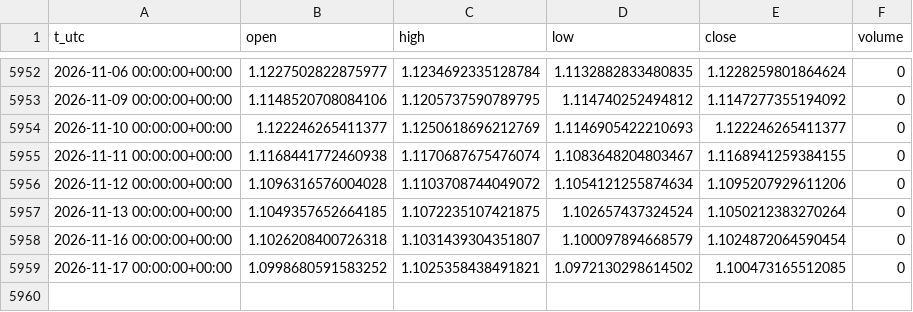
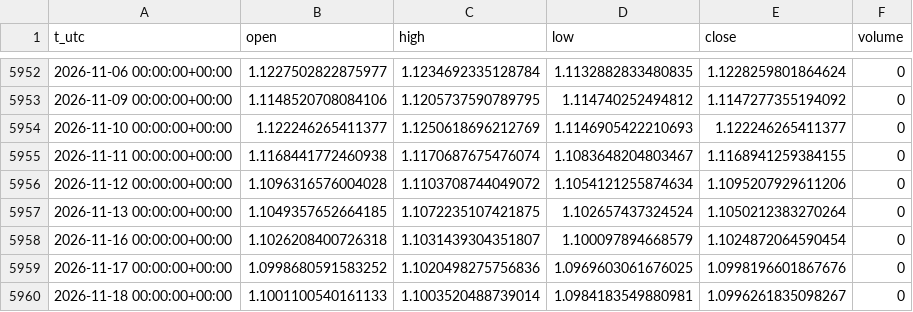
Before and after one commit to egedogann/piyasa-veri, a CSV file: data/d1/EURUSD_X.csv, drawn as a sheet; only a part is shown, gaps mark what is left out.

```diff
--- a/data/d1/EURUSD_X.csv
+++ b/data/d1/EURUSD_X.csv
@@ -5958,2 +5958,3 @@ t_utc,open,high,low,close,volume
 2026-11-16 00:00:00+00:00,1.1026208400726318,1.1031439304351807,1.100097894668579,1.1024872064590454,0
-2026-11-17 00:00:00+00:00,1.0998680591583252,1.1025358438491821,1.0972130298614502,1.100473165512085,0
+2026-11-17 00:00:00+00:00,1.0998680591583252,1.1020498275756836,1.0969603061676025,1.0998196601867676,0
+2026-11-18 00:00:00+00:00,1.1001100540161133,1.1003520488739014,1.0984183549880981,1.0996261835098267,0
```
Also changed, not shown: data/d1/2YY_F.csv, data/d1/CNY_X.csv, 37 other files.
